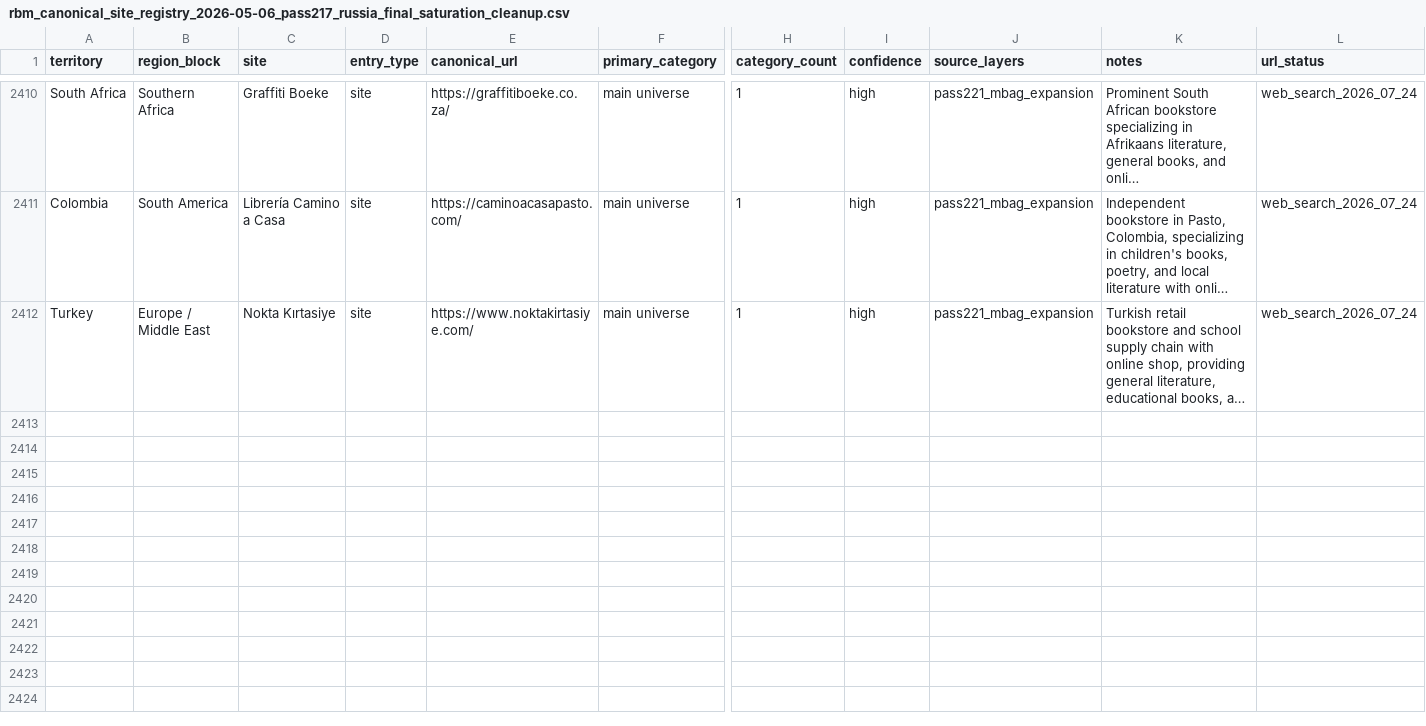
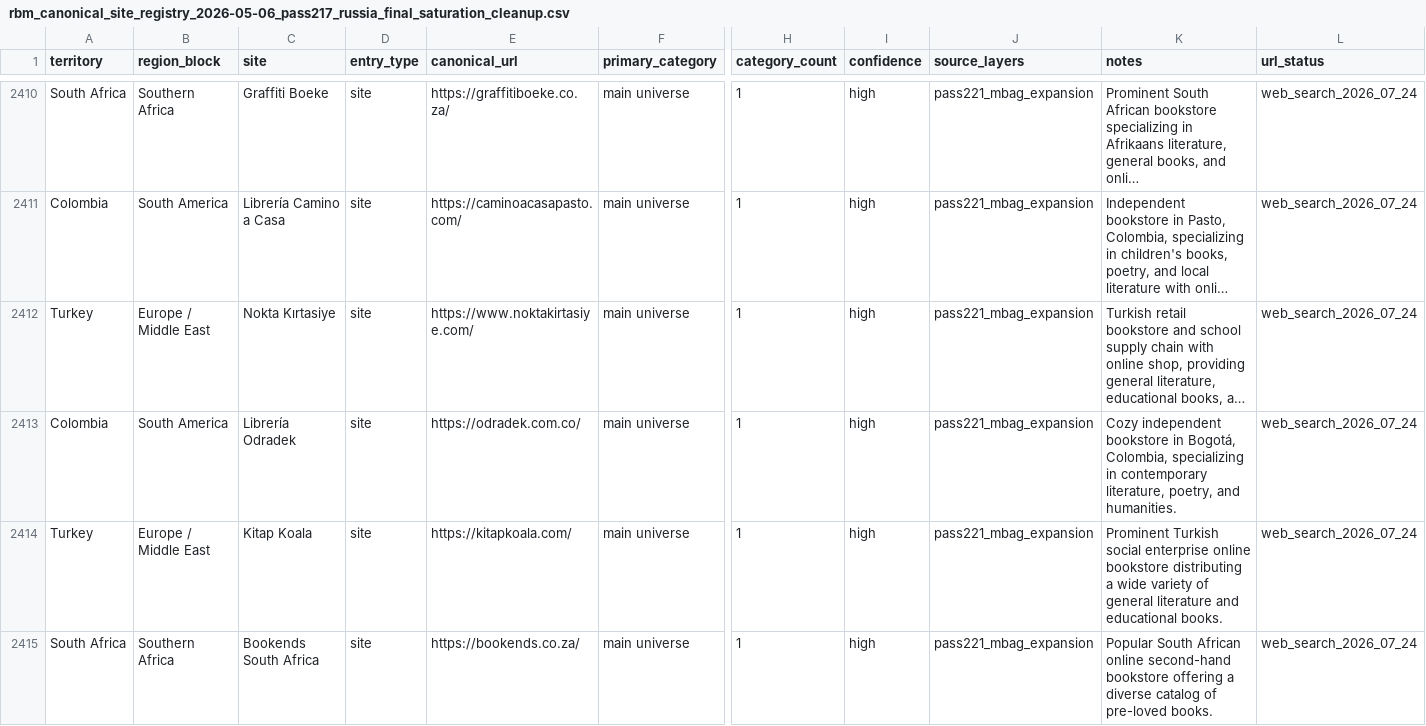
Before and after one commit to davidgn/rbm_crawlers, a CSV file: data/rbm_canonical_site_registry_2026-05-06_pass217_russia_final_saturation_cleanup.csv, drawn as a sheet; only a part is shown, gaps mark what is left out; long unchanged cells end in …; rows hold the shown columns only; the diff names each change by its address in the sheet, - before the commit and + after, or states it on an @@ line.

Commit message:
Pass221 M-Bag Expansion Batch 16: Add 3 spiders + 3 registry entries + Milestone 55

```diff
--- a/data/rbm_canonical_site_registry_2026-05-06_pass217_russia_final_saturation_cleanup.csv
+++ b/data/rbm_canonical_site_registry_2026-05-06_pass217_russia_final_saturation_cleanup.csv
+row 2413: Colombia | South America | Librería Odradek | site | https://odradek.com.co/ | main universe | 1 | high | pass221_mbag_expansion | Cozy independent bookstore in Bogotá, Colombia, specializing in contemporary literature, poetry, and humanities. | web_search_2026_07_24
+row 2414: Turkey | Europe / Middle East | Kitap Koala | site | https://kitapkoala.com/ | main universe | 1 | high | pass221_mbag_expansion | Prominent Turkish social enterprise online bookstore distributing a wide variety of general literature and educational books. | web_search_2026_07_24
+row 2415: South Africa | Southern Africa | Bookends South Africa | site | https://bookends.co.za/ | main universe | 1 | high | pass221_mbag_expansion | Popular South African online second-hand bookstore offering a diverse catalog of pre-loved books. | web_search_2026_07_24
```
Also changed, not shown: 4 other files.
